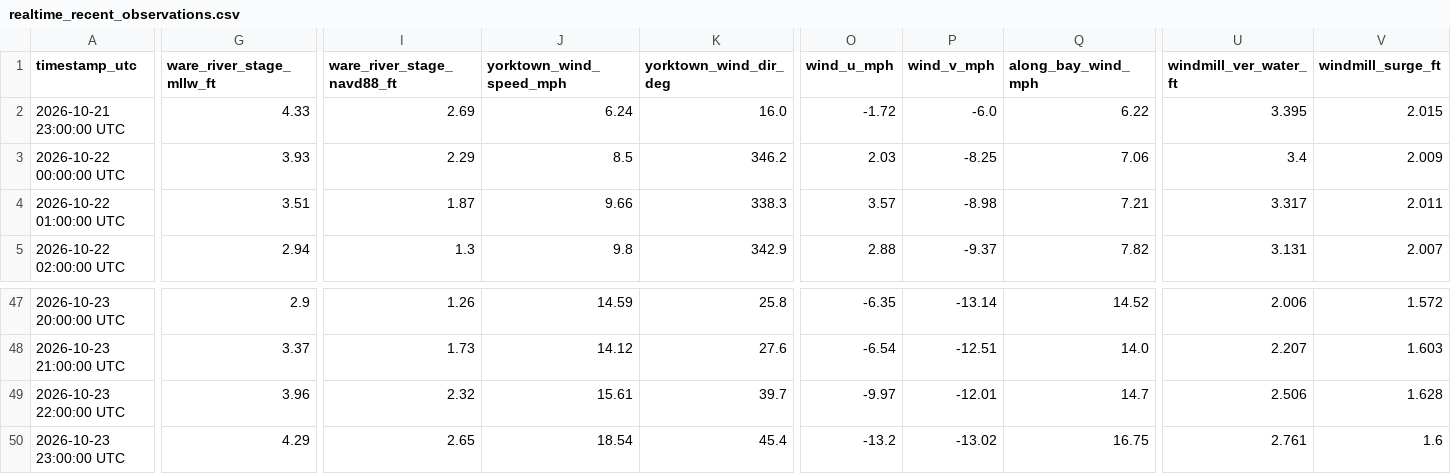
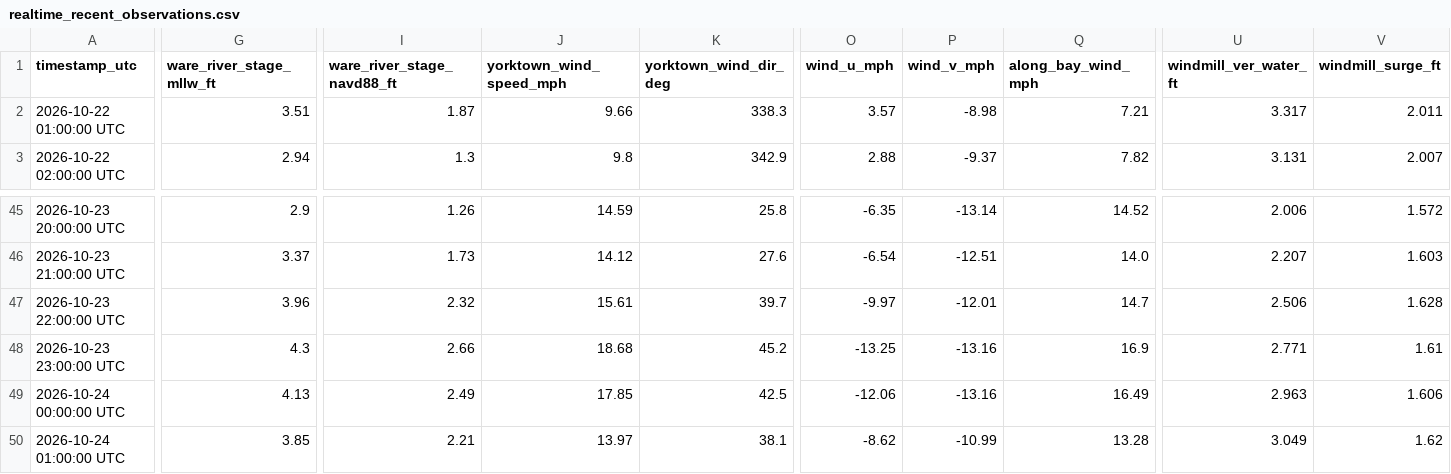
Before and after one commit to flatfoot584/mathews-flood-monitor, a CSV file: realtime_recent_observations.csv, drawn as a sheet; only a part is shown, gaps mark what is left out; removed rows and columns are numbered as before the commit, all else as after; rows hold the shown columns only; the diff covers the shown part only; the diff names each change by its address in the sheet, - before the commit and + after, or states it on an @@ line.

```diff
--- a/realtime_recent_observations.csv
+++ b/realtime_recent_observations.csv
-row 2: 2026-10-21 23:00:00 UTC | 4.33 | 2.69 | 6.24 | 16.0 | -1.72 | -6.0 | 6.22 | 3.395 | 2.015
-row 3: 2026-10-22 00:00:00 UTC | 3.93 | 2.29 | 8.5 | 346.2 | 2.03 | -8.25 | 7.06 | 3.4 | 2.009
-G48 (ware_river_stage_mllw_ft): 4.29
+G48 (ware_river_stage_mllw_ft): 4.3
-I48 (ware_river_stage_navd88_ft): 2.65
+I48 (ware_river_stage_navd88_ft): 2.66
-J48 (yorktown_wind_speed_mph): 18.54
+J48 (yorktown_wind_speed_mph): 18.68
-K48 (yorktown_wind_dir_deg): 45.4
+K48 (yorktown_wind_dir_deg): 45.2
-O48 (wind_u_mph): -13.2
+O48 (wind_u_mph): -13.25
-P48 (wind_v_mph): -13.02
+P48 (wind_v_mph): -13.16
-Q48 (along_bay_wind_mph): 16.75
+Q48 (along_bay_wind_mph): 16.9
-U48 (windmill_ver_water_ft): 2.761
+U48 (windmill_ver_water_ft): 2.771
-V48 (windmill_surge_ft): 1.6
+V48 (windmill_surge_ft): 1.61
+row 49: 2026-10-24 00:00:00 UTC | 4.13 | 2.49 | 17.85 | 42.5 | -12.06 | -13.16 | 16.49 | 2.963 | 1.606
+row 50: 2026-10-24 01:00:00 UTC | 3.85 | 2.21 | 13.97 | 38.1 | -8.62 | -10.99 | 13.28 | 3.049 | 1.62
```
Also changed, not shown: 7 edited cells elsewhere in this file, forecast_48h.csv, issued_forecast_archive.csv, 12 other files.
